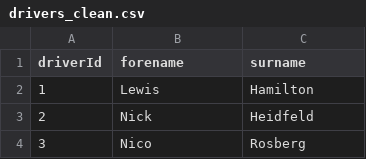
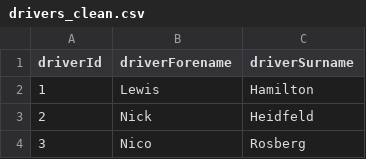
Before and after one commit to dewa9753/CSCA5622-Final-Project, a CSV file: data/drivers_clean.csv, drawn as a sheet; only a part is shown.

Commit message:
implemented consolidation for the reference dataset

```diff
--- a/data/drivers_clean.csv
+++ b/data/drivers_clean.csv
@@ -1,2 +1,2 @@
-driverId,forename,surname
+driverId,driverForename,driverSurname
 1,Lewis,Hamilton
```
Also changed, not shown: data/circuits_clean.csv, data/constructors_clean.csv, 11 other files.
